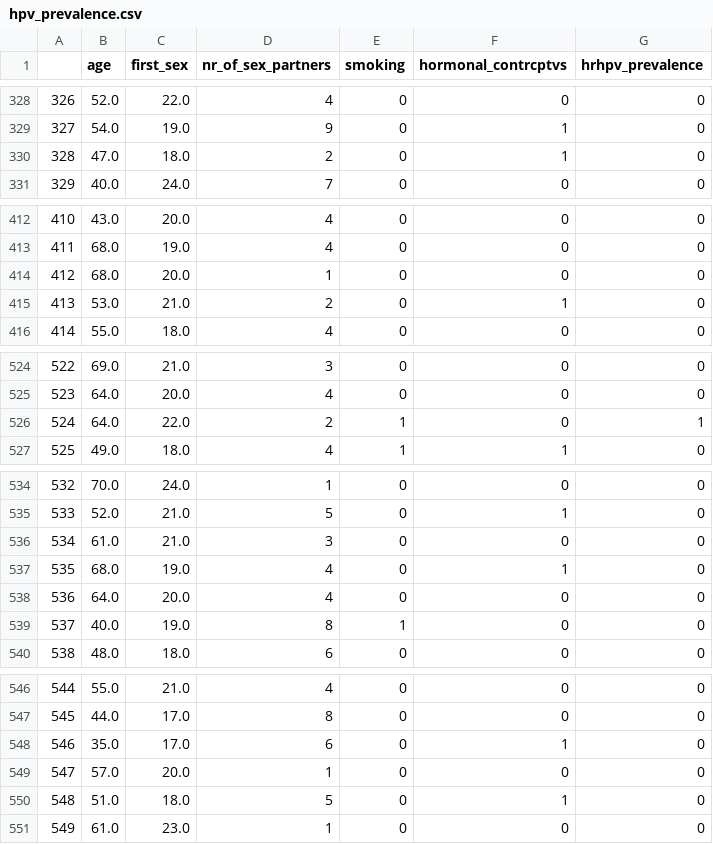
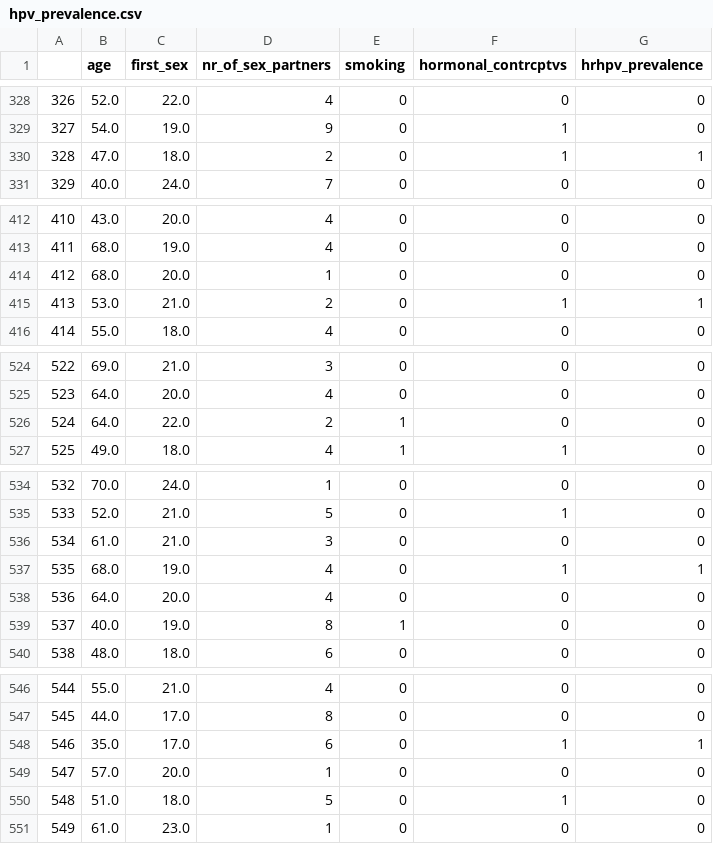
Before and after one commit to klumiste/bayes25_final_project_hpv, a CSV file: hpv_prevalence.csv, drawn as a sheet; only a part is shown, gaps mark what is left out; the diff covers the shown part only.

Commit message:
Update hpv_prevalence.csv

```diff
--- a/hpv_prevalence.csv
+++ b/hpv_prevalence.csv
@@ -329,3 +329,3 @@
 327,54.0,19.0,9,0,1,0
-328,47.0,18.0,2,0,1,0
+328,47.0,18.0,2,0,1,1
 329,40.0,24.0,7,0,0,0
@@ -414,3 +414,3 @@
 412,68.0,20.0,1,0,0,0
-413,53.0,21.0,2,0,1,0
+413,53.0,21.0,2,0,1,1
 414,55.0,18.0,4,0,0,0
@@ -525,3 +525,3 @@
 523,64.0,20.0,4,0,0,0
-524,64.0,22.0,2,1,0,1
+524,64.0,22.0,2,1,0,0
 525,49.0,18.0,4,1,1,0
@@ -536,3 +536,3 @@
 534,61.0,21.0,3,0,0,0
-535,68.0,19.0,4,0,1,0
+535,68.0,19.0,4,0,1,1
 536,64.0,20.0,4,0,0,0
@@ -547,3 +547,3 @@
 545,44.0,17.0,8,0,0,0
-546,35.0,17.0,6,0,1,0
+546,35.0,17.0,6,0,1,1
 547,57.0,20.0,1,0,0,0
```
Also changed, not shown: 14 edited cells elsewhere in this file.
